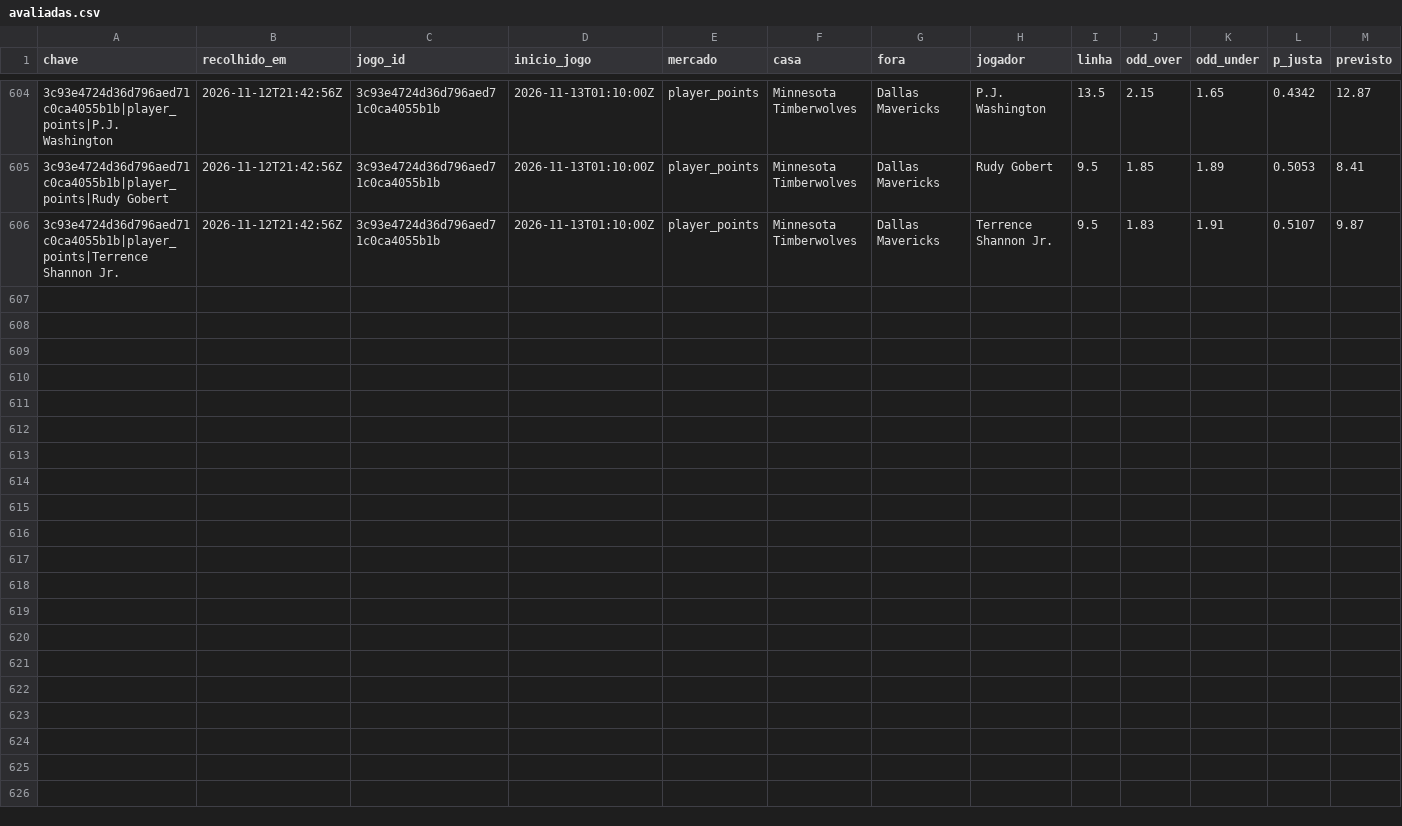
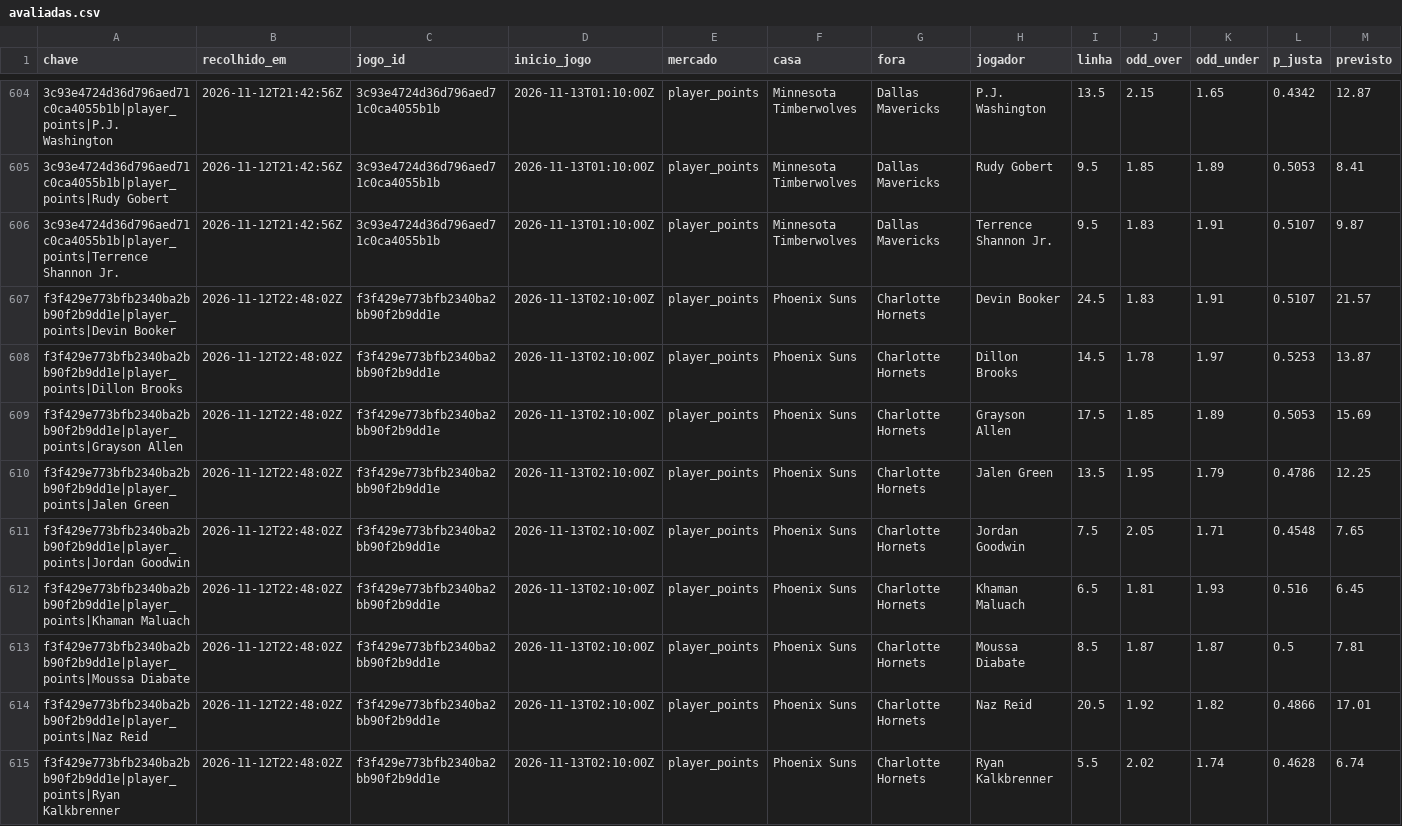
Before and after one commit to gpvrosa-oss/nba-odds, a CSV file: props/avaliadas.csv, drawn as a sheet; only a part is shown, gaps mark what is left out; rows hold the shown columns only; the diff names each change by its address in the sheet, - before the commit and + after, or states it on an @@ line.

```diff
--- a/props/avaliadas.csv
+++ b/props/avaliadas.csv
+row 607: f3f429e773bfb2340ba2bb90f2b9dd1e|player_points|Devin Booker | 2026-11-12T22:48:02Z | f3f429e773bfb2340ba2bb90f2b9dd1e | 2026-11-13T02:10:00Z | player_points | Phoenix Suns | Charlotte Hornets | Devin Booker | 24.5 | 1.83 | 1.91 | 0.5107 | 21.57
+row 608: f3f429e773bfb2340ba2bb90f2b9dd1e|player_points|Dillon Brooks | 2026-11-12T22:48:02Z | f3f429e773bfb2340ba2bb90f2b9dd1e | 2026-11-13T02:10:00Z | player_points | Phoenix Suns | Charlotte Hornets | Dillon Brooks | 14.5 | 1.78 | 1.97 | 0.5253 | 13.87
+row 609: f3f429e773bfb2340ba2bb90f2b9dd1e|player_points|Grayson Allen | 2026-11-12T22:48:02Z | f3f429e773bfb2340ba2bb90f2b9dd1e | 2026-11-13T02:10:00Z | player_points | Phoenix Suns | Charlotte Hornets | Grayson Allen | 17.5 | 1.85 | 1.89 | 0.5053 | 15.69
+row 610: f3f429e773bfb2340ba2bb90f2b9dd1e|player_points|Jalen Green | 2026-11-12T22:48:02Z | f3f429e773bfb2340ba2bb90f2b9dd1e | 2026-11-13T02:10:00Z | player_points | Phoenix Suns | Charlotte Hornets | Jalen Green | 13.5 | 1.95 | 1.79 | 0.4786 | 12.25
+row 611: f3f429e773bfb2340ba2bb90f2b9dd1e|player_points|Jordan Goodwin | 2026-11-12T22:48:02Z | f3f429e773bfb2340ba2bb90f2b9dd1e | 2026-11-13T02:10:00Z | player_points | Phoenix Suns | Charlotte Hornets | Jordan Goodwin | 7.5 | 2.05 | 1.71 | 0.4548 | 7.65
+row 612: f3f429e773bfb2340ba2bb90f2b9dd1e|player_points|Khaman Maluach | 2026-11-12T22:48:02Z | f3f429e773bfb2340ba2bb90f2b9dd1e | 2026-11-13T02:10:00Z | player_points | Phoenix Suns | Charlotte Hornets | Khaman Maluach | 6.5 | 1.81 | 1.93 | 0.516 | 6.45
+row 613: f3f429e773bfb2340ba2bb90f2b9dd1e|player_points|Moussa Diabate | 2026-11-12T22:48:02Z | f3f429e773bfb2340ba2bb90f2b9dd1e | 2026-11-13T02:10:00Z | player_points | Phoenix Suns | Charlotte Hornets | Moussa Diabate | 8.5 | 1.87 | 1.87 | 0.5 | 7.81
+row 614: f3f429e773bfb2340ba2bb90f2b9dd1e|player_points|Naz Reid | 2026-11-12T22:48:02Z | f3f429e773bfb2340ba2bb90f2b9dd1e | 2026-11-13T02:10:00Z | player_points | Phoenix Suns | Charlotte Hornets | Naz Reid | 20.5 | 1.92 | 1.82 | 0.4866 | 17.01
+row 615: f3f429e773bfb2340ba2bb90f2b9dd1e|player_points|Ryan Kalkbrenner | 2026-11-12T22:48:02Z | f3f429e773bfb2340ba2bb90f2b9dd1e | 2026-11-13T02:10:00Z | player_points | Phoenix Suns | Charlotte Hornets | Ryan Kalkbrenner | 5.5 | 2.02 | 1.74 | 0.4628 | 6.74
```
Also changed, not shown: props/2026-11-12.csv, props/apostas.csv, 9 other files.
